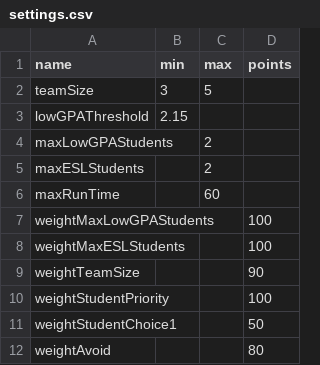
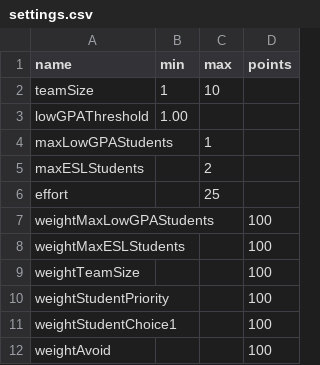
Before and after one commit to kaibrooks/capstone-colander, a CSV file: settings.csv, drawn as a sheet.

```diff
--- a/settings.csv
+++ b/settings.csv
@@ -1,12 +1,12 @@
 name,min,max,points
-teamSize,3,5,
-lowGPAThreshold,2.15,,
-maxLowGPAStudents,,2,
+teamSize,1,10,
+lowGPAThreshold,1.00,,
+maxLowGPAStudents,,1,
 maxESLStudents,,2,
-maxRunTime,,60,
+effort,,25,
 weightMaxLowGPAStudents,,,100
 weightMaxESLStudents,,,100
-weightTeamSize,,,90
+weightTeamSize,,,100
 weightStudentPriority,,,100
-weightStudentChoice1,,,50
-weightAvoid,,,80
+weightStudentChoice1,,,100
+weightAvoid,,,100
```
Also changed, not shown: students.csv, 5 other files.
